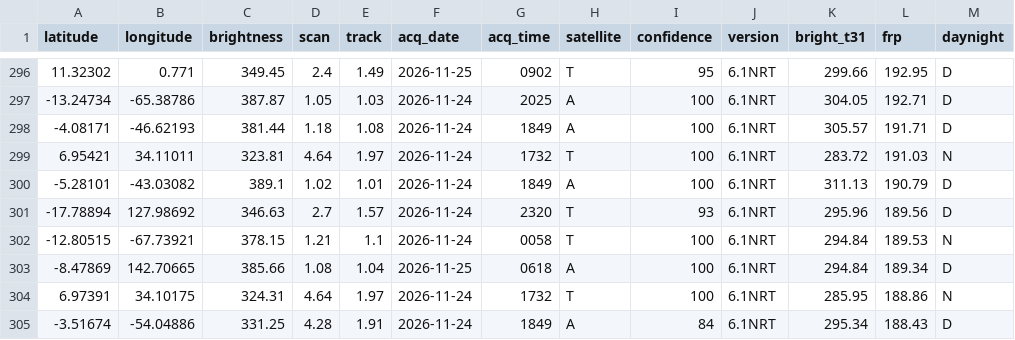
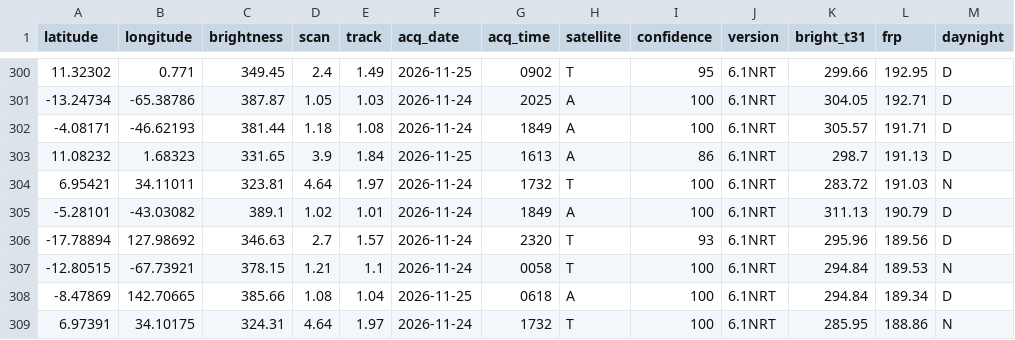
Before and after one commit to dswinder-repo/vigil, a CSV file: public/data/raw/firms.csv, drawn as a sheet; only a part is shown, gaps mark what is left out; the shorter side is filled out with more unchanged rows; the diff covers the shown part only.

```diff
--- a/public/data/raw/firms.csv
+++ b/public/data/raw/firms.csv
@@ -298,2 +302,3 @@ latitude,longitude,brightness,scan,track,acq_date,acq_time,satellite,confidence,
 -4.08171,-46.62193,381.44,1.18,1.08,2026-11-24,1849,A,100,6.1NRT,305.57,191.71,D
+11.08232,1.68323,331.65,3.9,1.84,2026-11-25,1613,A,86,6.1NRT,298.7,191.13,D
 6.95421,34.11011,323.81,4.64,1.97,2026-11-24,1732,T,100,6.1NRT,283.72,191.03,N
```
Also changed, not shown: 4 added rows and 5 removed rows elsewhere in this file, 13 other files.
